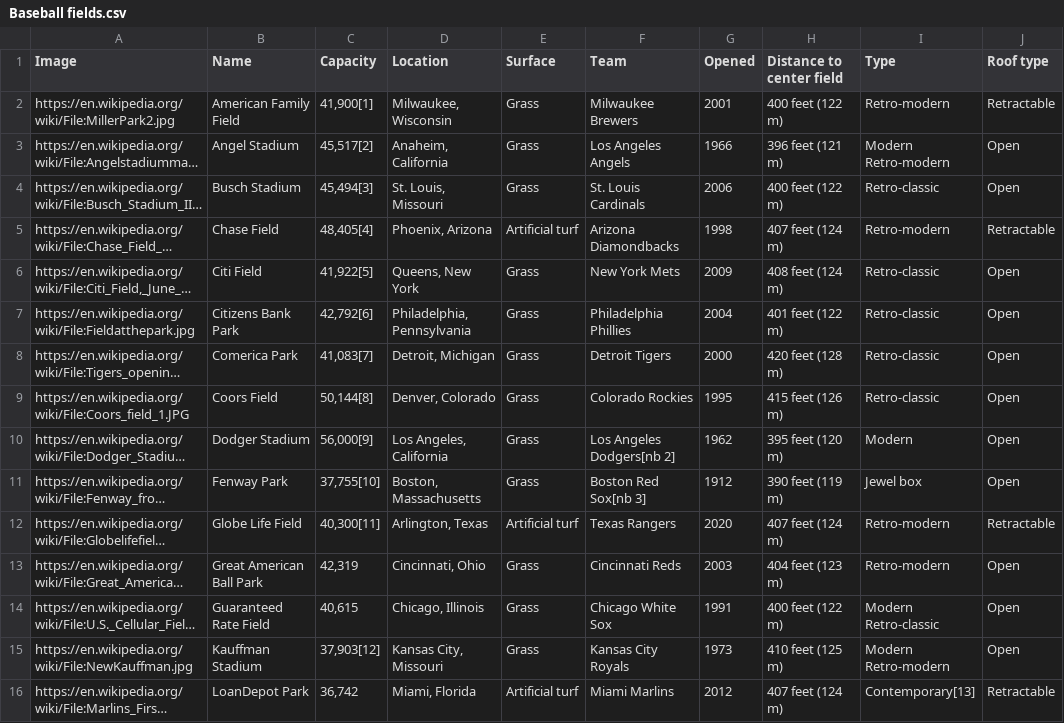
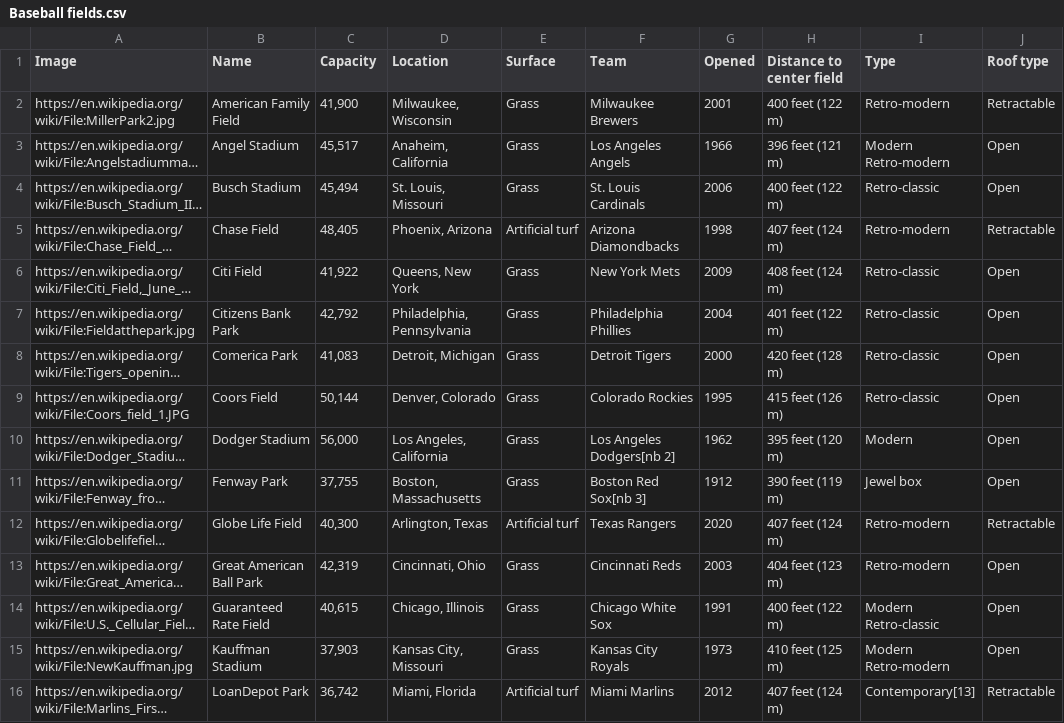
Before and after one commit to JocelynHumphries/Assorted-Data, a CSV file: Baseball fields.csv, drawn as a sheet; only a part is shown; long unchanged cells end in …; the diff covers the shown part only; the diff names each change by its address in the sheet, - before the commit and + after, or states it on an @@ line.

Commit message:
Add files via upload

```diff
--- a/Baseball fields.csv
+++ b/Baseball fields.csv
-C2 (Capacity): 41,900[1]
+C2 (Capacity): 41,900
-C3 (Capacity): 45,517[2]
+C3 (Capacity): 45,517
-C4 (Capacity): 45,494[3]
+C4 (Capacity): 45,494
-C5 (Capacity): 48,405[4]
+C5 (Capacity): 48,405
-C6 (Capacity): 41,922[5]
+C6 (Capacity): 41,922
-C7 (Capacity): 42,792[6]
+C7 (Capacity): 42,792
-C8 (Capacity): 41,083[7]
+C8 (Capacity): 41,083
-C9 (Capacity): 50,144[8]
+C9 (Capacity): 50,144
-C10 (Capacity): 56,000[9]
+C10 (Capacity): 56,000
-C11 (Capacity): 37,755[10]
+C11 (Capacity): 37,755
-C12 (Capacity): 40,300[11]
+C12 (Capacity): 40,300
-C15 (Capacity): 37,903[12]
+C15 (Capacity): 37,903
```
Also changed, not shown: 17 edited cells elsewhere in this file.
